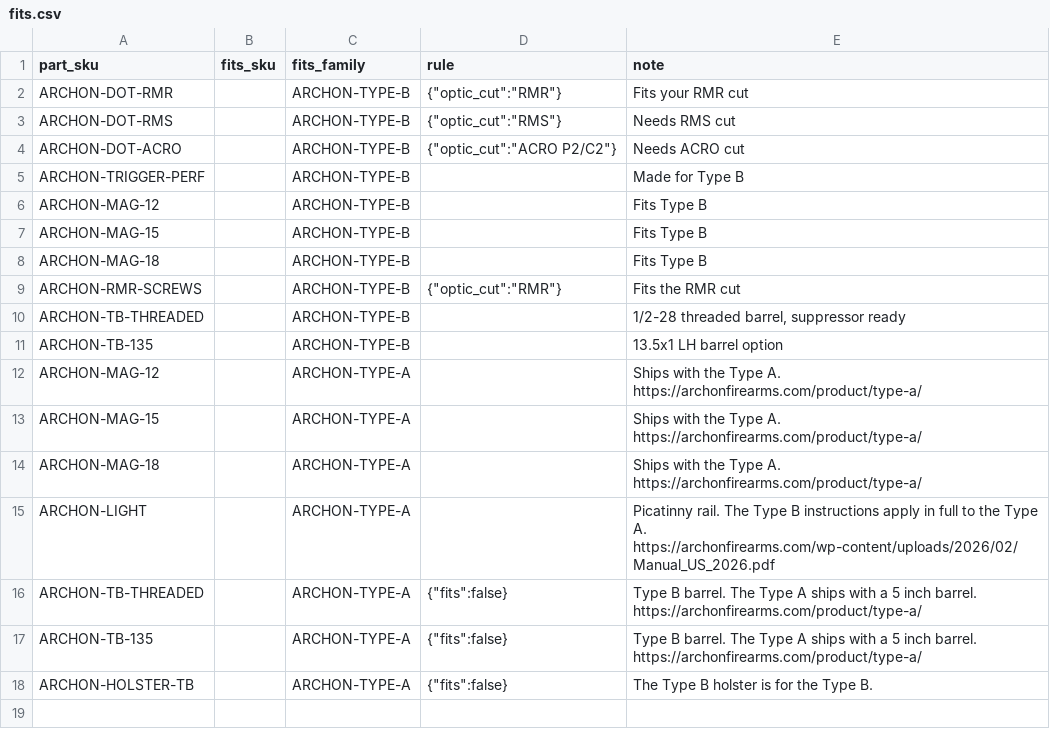
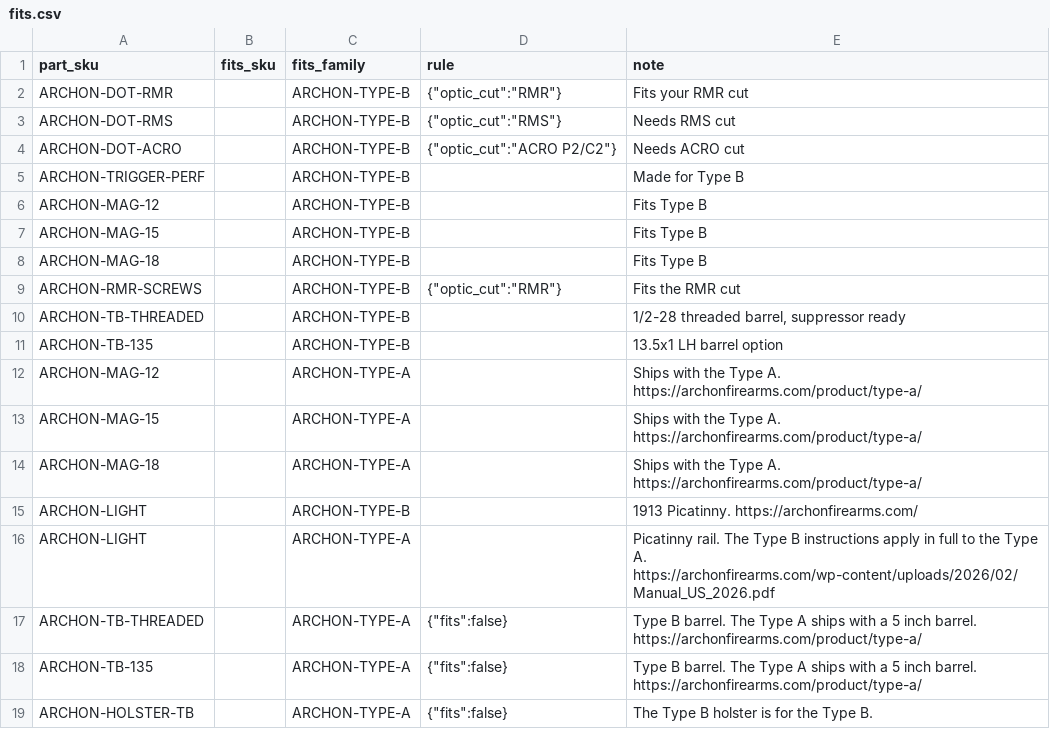
Before and after one commit to Tervory-AI/tervory-tank, a CSV file: agents/rig/catalogues/archon/fits.csv, drawn as a sheet.

```diff
--- a/agents/rig/catalogues/archon/fits.csv
+++ b/agents/rig/catalogues/archon/fits.csv
@@ -14,2 +14,3 @@ ARCHON-MAG-15,,ARCHON-TYPE-A,,Ships with the Type A. https://archonfirearms.com/
 ARCHON-MAG-18,,ARCHON-TYPE-A,,Ships with the Type A. https://archonfirearms.com/product/type-a/
+ARCHON-LIGHT,,ARCHON-TYPE-B,,1913 Picatinny. https://archonfirearms.com/
 ARCHON-LIGHT,,ARCHON-TYPE-A,,Picatinny rail. The Type B instructions apply in full to the Type A. https://archonfirearms.com/wp-content/uploads/2026/02/Manual_US_2026.pdf
```
Also changed, not shown: 4 other files.
